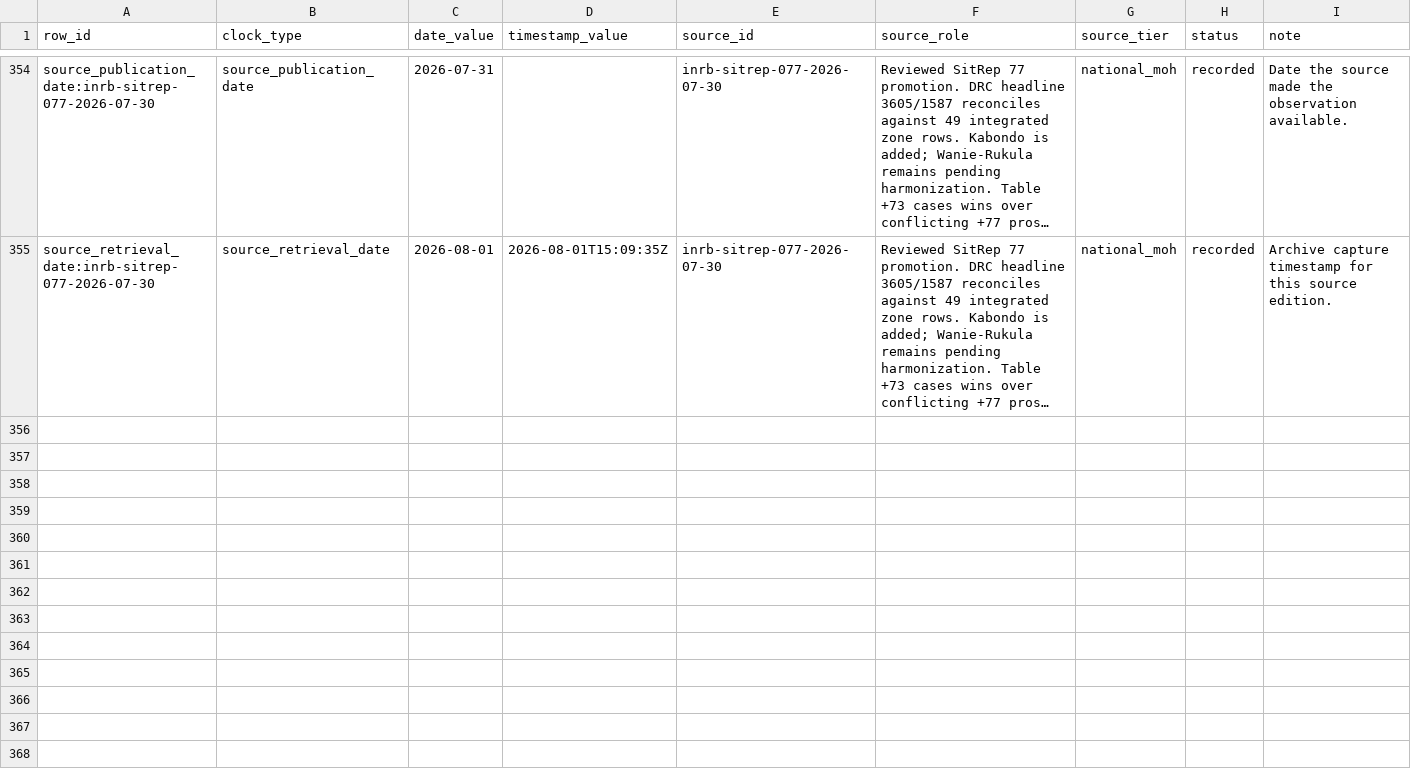
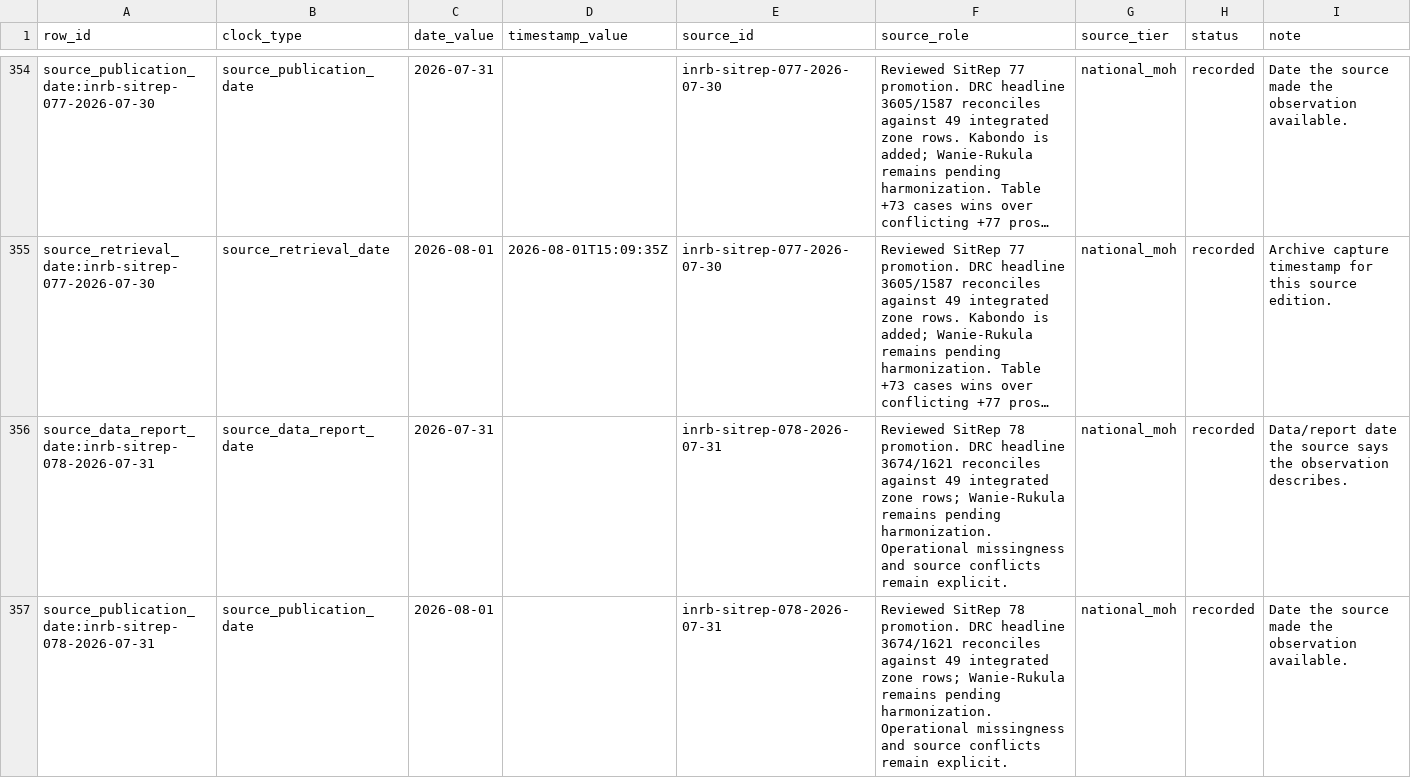
Before and after one commit to ArcedeDev/bdbv-2026-lovs, a CSV file: deliverables/public-health-dataset/snapshot_clocks.csv, drawn as a sheet; only a part is shown, gaps mark what is left out; long unchanged cells end in …; the diff covers the shown part only; the diff names each change by its address in the sheet, - before the commit and + after, or states it on an @@ line.

Commit message:
data(bdbv): publish SitRep 78 snapshot

```diff
--- a/deliverables/public-health-dataset/snapshot_clocks.csv
+++ b/deliverables/public-health-dataset/snapshot_clocks.csv
+row 356: source_data_report_date:inrb-sitrep-078-2026-07-31 | source_data_report_date | 2026-07-31 |  | inrb-sitrep-078-2026-07-31 | Reviewed SitRep 78 promotion. DRC headline 3674/1621 reconciles against 49 integrated zone rows; Wanie-Rukula remains pending harmonization. Operational missingness and source conflicts remain explicit. | national_moh | recorded | Data/report date the source says the observation describes.
+row 357: source_publication_date:inrb-sitrep-078-2026-07-31 | source_publication_date | 2026-08-01 |  | inrb-sitrep-078-2026-07-31 | Reviewed SitRep 78 promotion. DRC headline 3674/1621 reconciles against 49 integrated zone rows; Wanie-Rukula remains pending harmonization. Operational missingness and source conflicts remain explicit. | national_moh | recorded | Date the source made the observation available.
```
Also changed, not shown: 1 added row and 3 edited cells elsewhere in this file, deliverables/public-health-dataset/corrections_gaps.csv, deliverables/public-health-dataset/model_outputs.csv, 46 other files.
